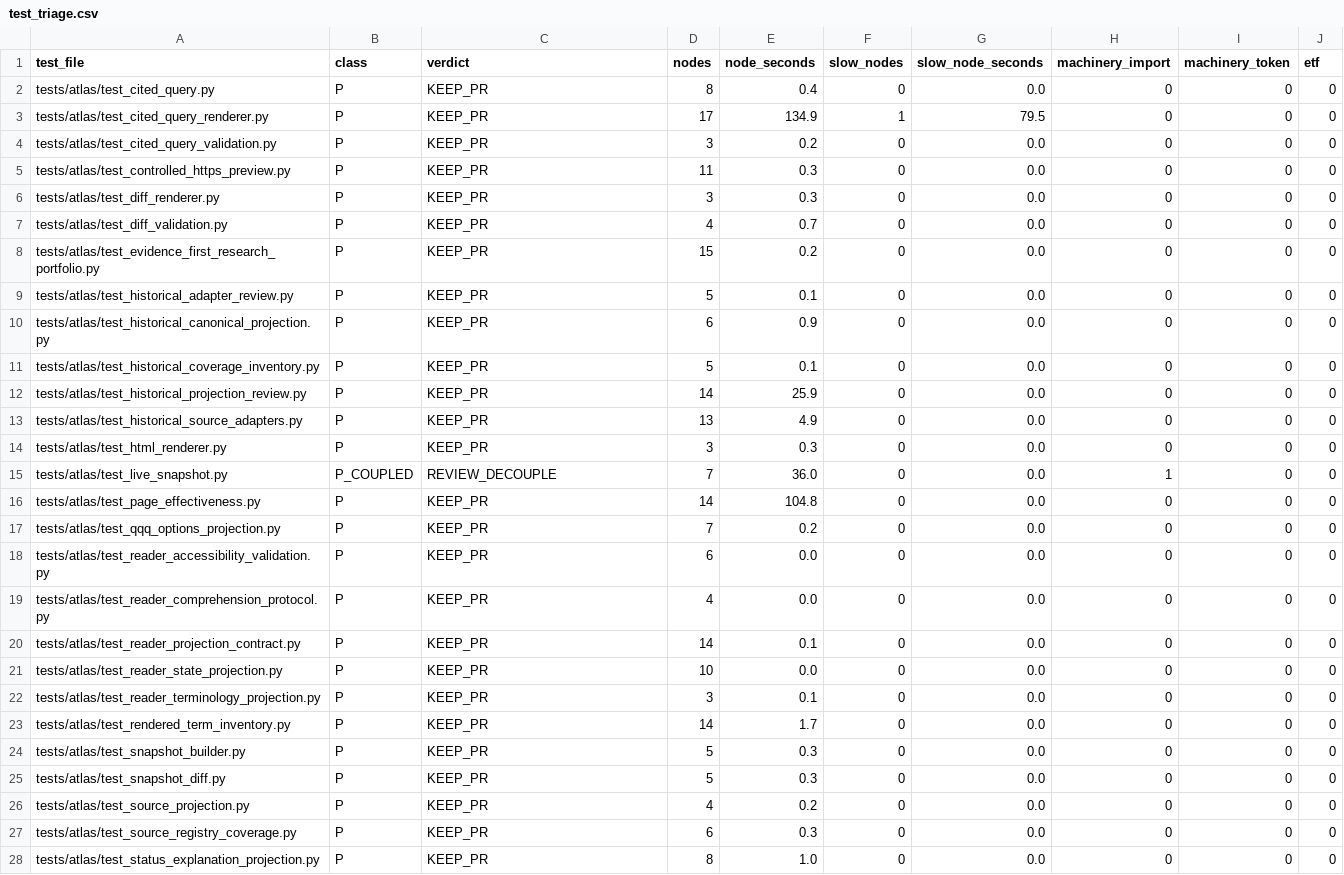
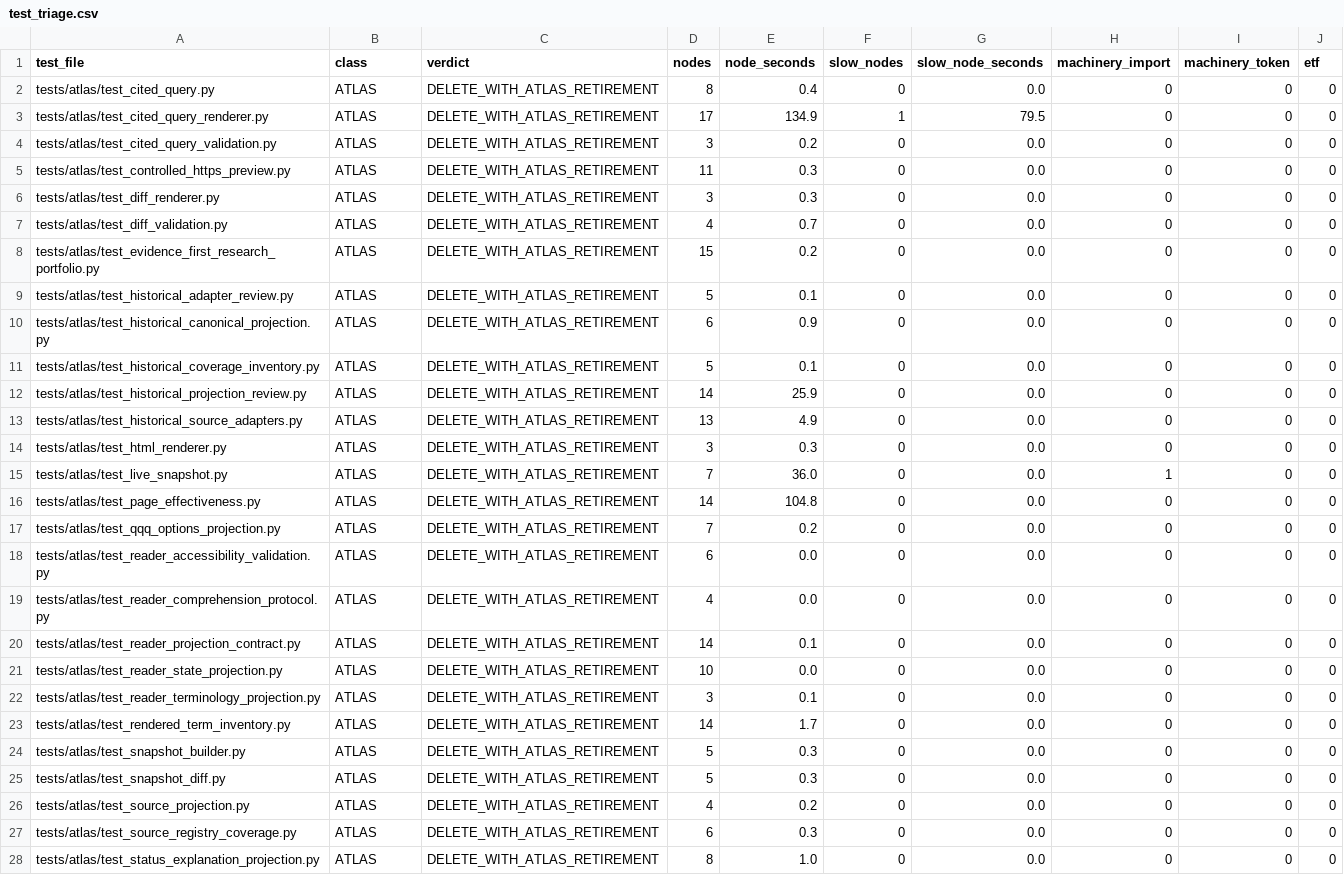
Before and after one commit to AI-Trading-Collaboration/AITradingSystem, a CSV file: docs/requirements/GOV-008_lists/test_triage.csv, drawn as a sheet; only a part is shown; the diff covers the shown part only.

```diff
--- a/docs/requirements/GOV-008_lists/test_triage.csv
+++ b/docs/requirements/GOV-008_lists/test_triage.csv
@@ -1,28 +1,28 @@
 test_file,class,verdict,nodes,node_seconds,slow_nodes,slow_node_seconds,machinery_import,machinery_token,etf
-tests/atlas/test_cited_query.py,P,KEEP_PR,8,0.4,0,0.0,0,0,0
-tests/atlas/test_cited_query_renderer.py,P,KEEP_PR,17,134.9,1,79.5,0,0,0
-tests/atlas/test_cited_query_validation.py,P,KEEP_PR,3,0.2,0,0.0,0,0,0
-tests/atlas/test_controlled_https_preview.py,P,KEEP_PR,11,0.3,0,0.0,0,0,0
-tests/atlas/test_diff_renderer.py,P,KEEP_PR,3,0.3,0,0.0,0,0,0
-tests/atlas/test_diff_validation.py,P,KEEP_PR,4,0.7,0,0.0,0,0,0
-tests/atlas/test_evidence_first_research_portfolio.py,P,KEEP_PR,15,0.2,0,0.0,0,0,0
-tests/atlas/test_historical_adapter_review.py,P,KEEP_PR,5,0.1,0,0.0,0,0,0
-tests/atlas/test_historical_canonical_projection.py,P,KEEP_PR,6,0.9,0,0.0,0,0,0
-tests/atlas/test_historical_coverage_inventory.py,P,KEEP_PR,5,0.1,0,0.0,0,0,0
-tests/atlas/test_historical_projection_review.py,P,KEEP_PR,14,25.9,0,0.0,0,0,0
-tests/atlas/test_historical_source_adapters.py,P,KEEP_PR,13,4.9,0,0.0,0,0,0
-tests/atlas/test_html_renderer.py,P,KEEP_PR,3,0.3,0,0.0,0,0,0
-tests/atlas/test_live_snapshot.py,P_COUPLED,REVIEW_DECOUPLE,7,36.0,0,0.0,1,0,0
-tests/atlas/test_page_effectiveness.py,P,KEEP_PR,14,104.8,0,0.0,0,0,0
-tests/atlas/test_qqq_options_projection.py,P,KEEP_PR,7,0.2,0,0.0,0,0,0
-tests/atlas/test_reader_accessibility_validation.py,P,KEEP_PR,6,0.0,0,0.0,0,0,0
-tests/atlas/test_reader_comprehension_protocol.py,P,KEEP_PR,4,0.0,0,0.0,0,0,0
-tests/atlas/test_reader_projection_contract.py,P,KEEP_PR,14,0.1,0,0.0,0,0,0
-tests/atlas/test_reader_state_projection.py,P,KEEP_PR,10,0.0,0,0.0,0,0,0
-tests/atlas/test_reader_terminology_projection.py,P,KEEP_PR,3,0.1,0,0.0,0,0,0
-tests/atlas/test_rendered_term_inventory.py,P,KEEP_PR,14,1.7,0,0.0,0,0,0
-tests/atlas/test_snapshot_builder.py,P,KEEP_PR,5,0.3,0,0.0,0,0,0
-tests/atlas/test_snapshot_diff.py,P,KEEP_PR,5,0.3,0,0.0,0,0,0
-tests/atlas/test_source_projection.py,P,KEEP_PR,4,0.2,0,0.0,0,0,0
-tests/atlas/test_source_registry_coverage.py,P,KEEP_PR,6,0.3,0,0.0,0,0,0
-tests/atlas/test_status_explanation_projection.py,P,KEEP_PR,8,1.0,0,0.0,0,0,0
+tests/atlas/test_cited_query.py,ATLAS,DELETE_WITH_ATLAS_RETIREMENT,8,0.4,0,0.0,0,0,0
+tests/atlas/test_cited_query_renderer.py,ATLAS,DELETE_WITH_ATLAS_RETIREMENT,17,134.9,1,79.5,0,0,0
+tests/atlas/test_cited_query_validation.py,ATLAS,DELETE_WITH_ATLAS_RETIREMENT,3,0.2,0,0.0,0,0,0
+tests/atlas/test_controlled_https_preview.py,ATLAS,DELETE_WITH_ATLAS_RETIREMENT,11,0.3,0,0.0,0,0,0
+tests/atlas/test_diff_renderer.py,ATLAS,DELETE_WITH_ATLAS_RETIREMENT,3,0.3,0,0.0,0,0,0
+tests/atlas/test_diff_validation.py,ATLAS,DELETE_WITH_ATLAS_RETIREMENT,4,0.7,0,0.0,0,0,0
+tests/atlas/test_evidence_first_research_portfolio.py,ATLAS,DELETE_WITH_ATLAS_RETIREMENT,15,0.2,0,0.0,0,0,0
+tests/atlas/test_historical_adapter_review.py,ATLAS,DELETE_WITH_ATLAS_RETIREMENT,5,0.1,0,0.0,0,0,0
+tests/atlas/test_historical_canonical_projection.py,ATLAS,DELETE_WITH_ATLAS_RETIREMENT,6,0.9,0,0.0,0,0,0
+tests/atlas/test_historical_coverage_inventory.py,ATLAS,DELETE_WITH_ATLAS_RETIREMENT,5,0.1,0,0.0,0,0,0
+tests/atlas/test_historical_projection_review.py,ATLAS,DELETE_WITH_ATLAS_RETIREMENT,14,25.9,0,0.0,0,0,0
+tests/atlas/test_historical_source_adapters.py,ATLAS,DELETE_WITH_ATLAS_RETIREMENT,13,4.9,0,0.0,0,0,0
+tests/atlas/test_html_renderer.py,ATLAS,DELETE_WITH_ATLAS_RETIREMENT,3,0.3,0,0.0,0,0,0
+tests/atlas/test_live_snapshot.py,ATLAS,DELETE_WITH_ATLAS_RETIREMENT,7,36.0,0,0.0,1,0,0
+tests/atlas/test_page_effectiveness.py,ATLAS,DELETE_WITH_ATLAS_RETIREMENT,14,104.8,0,0.0,0,0,0
+tests/atlas/test_qqq_options_projection.py,ATLAS,DELETE_WITH_ATLAS_RETIREMENT,7,0.2,0,0.0,0,0,0
+tests/atlas/test_reader_accessibility_validation.py,ATLAS,DELETE_WITH_ATLAS_RETIREMENT,6,0.0,0,0.0,0,0,0
+tests/atlas/test_reader_comprehension_protocol.py,ATLAS,DELETE_WITH_ATLAS_RETIREMENT,4,0.0,0,0.0,0,0,0
+tests/atlas/test_reader_projection_contract.py,ATLAS,DELETE_WITH_ATLAS_RETIREMENT,14,0.1,0,0.0,0,0,0
+tests/atlas/test_reader_state_projection.py,ATLAS,DELETE_WITH_ATLAS_RETIREMENT,10,0.0,0,0.0,0,0,0
+tests/atlas/test_reader_terminology_projection.py,ATLAS,DELETE_WITH_ATLAS_RETIREMENT,3,0.1,0,0.0,0,0,0
+tests/atlas/test_rendered_term_inventory.py,ATLAS,DELETE_WITH_ATLAS_RETIREMENT,14,1.7,0,0.0,0,0,0
+tests/atlas/test_snapshot_builder.py,ATLAS,DELETE_WITH_ATLAS_RETIREMENT,5,0.3,0,0.0,0,0,0
+tests/atlas/test_snapshot_diff.py,ATLAS,DELETE_WITH_ATLAS_RETIREMENT,5,0.3,0,0.0,0,0,0
+tests/atlas/test_source_projection.py,ATLAS,DELETE_WITH_ATLAS_RETIREMENT,4,0.2,0,0.0,0,0,0
+tests/atlas/test_source_registry_coverage.py,ATLAS,DELETE_WITH_ATLAS_RETIREMENT,6,0.3,0,0.0,0,0,0
+tests/atlas/test_status_explanation_projection.py,ATLAS,DELETE_WITH_ATLAS_RETIREMENT,8,1.0,0,0.0,0,0,0
```
Also changed, not shown: 3 added rows and 6 edited cells elsewhere in this file, docs/requirements/GOV-008_lists/code_usage.csv, 7 other files.
